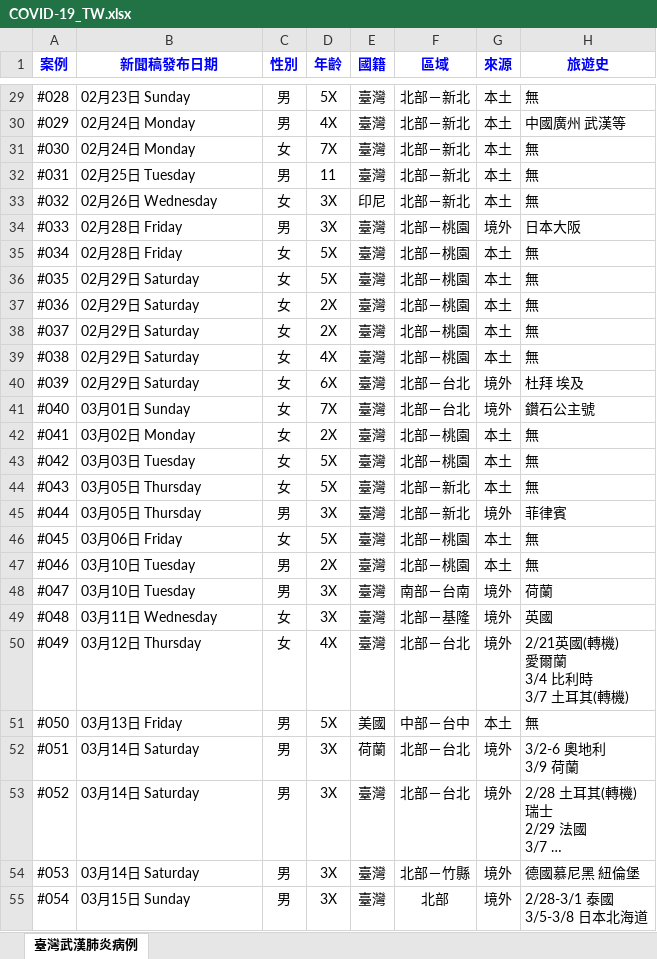
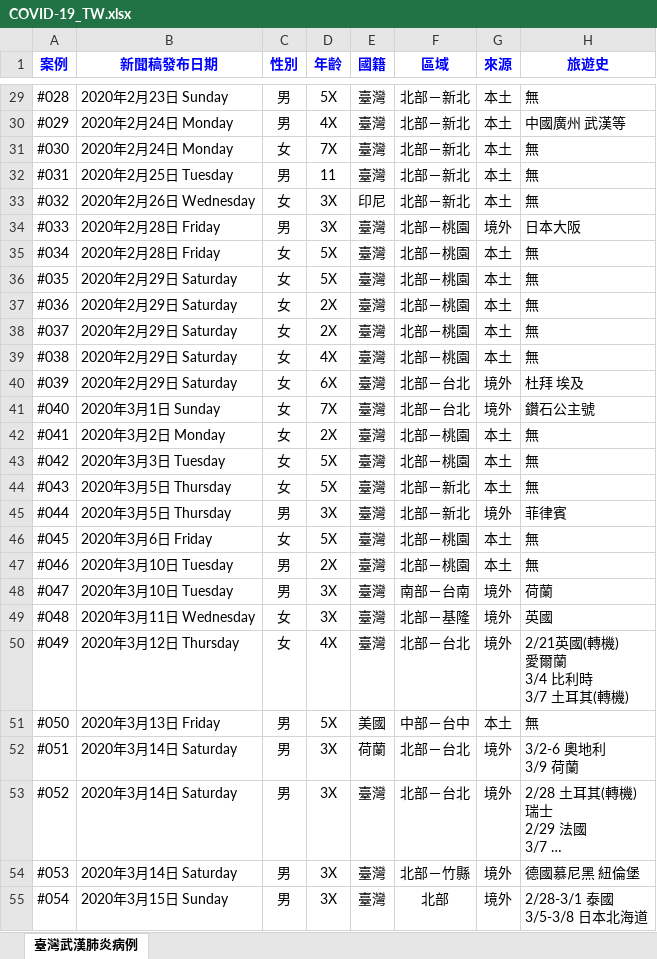
Before and after one commit to AlcHawk/dashcovid19, an Excel workbook: Data/COVID-19_TW.xlsx, sheet 臺灣武漢肺炎病例, drawn as a sheet; only a part is shown, gaps mark what is left out; long unchanged cells end in …; values as stored, in another font and other column widths than the file's, no borders; charts and pictures and conditional formats and table styles not drawn; the diff covers the shown part only; the diff names each change by its address in the sheet, - before the commit and + after, or states it on an @@ line.

```diff
--- a/Data/COVID-19_TW.xlsx (sheet 臺灣武漢肺炎病例)
+++ b/Data/COVID-19_TW.xlsx (sheet 臺灣武漢肺炎病例)
-B29 (新聞稿發布日期): 02月23日 Sunday
+B29 (新聞稿發布日期): 2020年2月23日 Sunday
-B30:B31 (新聞稿發布日期): 02月24日 Monday
+B30:B31 (新聞稿發布日期): 2020年2月24日 Monday
-B32 (新聞稿發布日期): 02月25日 Tuesday
+B32 (新聞稿發布日期): 2020年2月25日 Tuesday
-B33 (新聞稿發布日期): 02月26日 Wednesday
+B33 (新聞稿發布日期): 2020年2月26日 Wednesday
-B34:B35 (新聞稿發布日期): 02月28日 Friday
+B34:B35 (新聞稿發布日期): 2020年2月28日 Friday
-B36:B40 (新聞稿發布日期): 02月29日 Saturday
+B36:B40 (新聞稿發布日期): 2020年2月29日 Saturday
-B41 (新聞稿發布日期): 03月01日 Sunday
+B41 (新聞稿發布日期): 2020年3月1日 Sunday
-B42 (新聞稿發布日期): 03月02日 Monday
+B42 (新聞稿發布日期): 2020年3月2日 Monday
-B43 (新聞稿發布日期): 03月03日 Tuesday
+B43 (新聞稿發布日期): 2020年3月3日 Tuesday
-B44:B45 (新聞稿發布日期): 03月05日 Thursday
+B44:B45 (新聞稿發布日期): 2020年3月5日 Thursday
-B46 (新聞稿發布日期): 03月06日 Friday
+B46 (新聞稿發布日期): 2020年3月6日 Friday
-B47:B48 (新聞稿發布日期): 03月10日 Tuesday
+B47:B48 (新聞稿發布日期): 2020年3月10日 Tuesday
-B49 (新聞稿發布日期): 03月11日 Wednesday
+B49 (新聞稿發布日期): 2020年3月11日 Wednesday
-B50 (新聞稿發布日期): 03月12日 Thursday
+B50 (新聞稿發布日期): 2020年3月12日 Thursday
-B51 (新聞稿發布日期): 03月13日 Friday
+B51 (新聞稿發布日期): 2020年3月13日 Friday
-B52:B54 (新聞稿發布日期): 03月14日 Saturday
+B52:B54 (新聞稿發布日期): 2020年3月14日 Saturday
-B55 (新聞稿發布日期): 03月15日 Sunday
+B55 (新聞稿發布日期): 2020年3月15日 Sunday
```
Also changed, not shown: 2 added rows and 771 edited cells elsewhere in this sheet, Data/CDC_Press List.xlsx.
